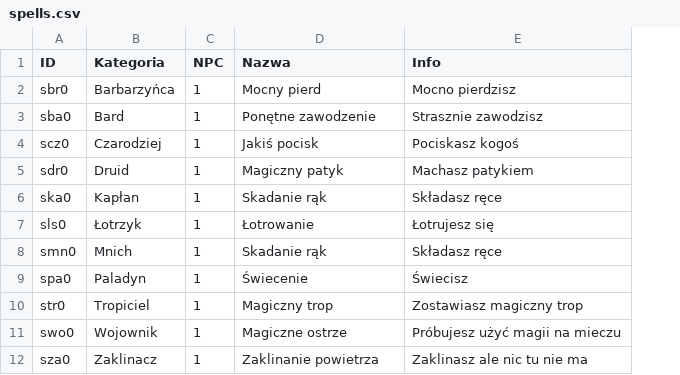
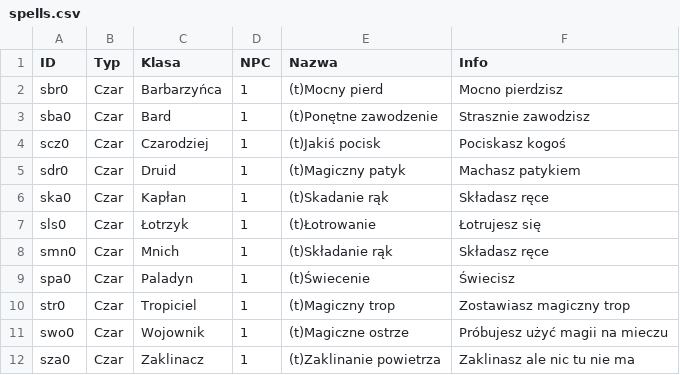
Before and after one commit to kris039/DnD_Encounter_Generator, a CSV file: tables/spells.csv, drawn as a sheet; addresses are those after the commit; the diff names each change by its address in the sheet, - before the commit and + after, or states it on an @@ line.

Commit message:
Random spell addition and adding spells by hand added

```diff
--- a/tables/spells.csv
+++ b/tables/spells.csv
+column B (Typ), rows 2-12: all Czar
-C1: Kategoria
+C1: Klasa
-E2 (Nazwa): Mocny pierd
+E2 (Nazwa): (t)Mocny pierd
-E3 (Nazwa): Ponętne zawodzenie
+E3 (Nazwa): (t)Ponętne zawodzenie
-E4 (Nazwa): Jakiś pocisk
+E4 (Nazwa): (t)Jakiś pocisk
-E5 (Nazwa): Magiczny patyk
+E5 (Nazwa): (t)Magiczny patyk
-E6 (Nazwa): Skadanie rąk
+E6 (Nazwa): (t)Skadanie rąk
-E7 (Nazwa): Łotrowanie
+E7 (Nazwa): (t)Łotrowanie
-E8 (Nazwa): Skadanie rąk
+E8 (Nazwa): (t)Składanie rąk
-E9 (Nazwa): Świecenie
+E9 (Nazwa): (t)Świecenie
-E10 (Nazwa): Magiczny trop
+E10 (Nazwa): (t)Magiczny trop
-E11 (Nazwa): Magiczne ostrze
+E11 (Nazwa): (t)Magiczne ostrze
-E12 (Nazwa): Zaklinanie powietrza
+E12 (Nazwa): (t)Zaklinanie powietrza
```
Also changed, not shown: 4 other files.
